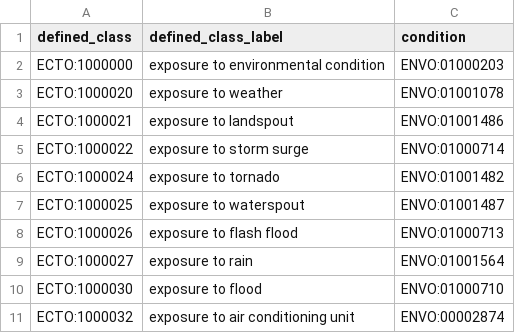
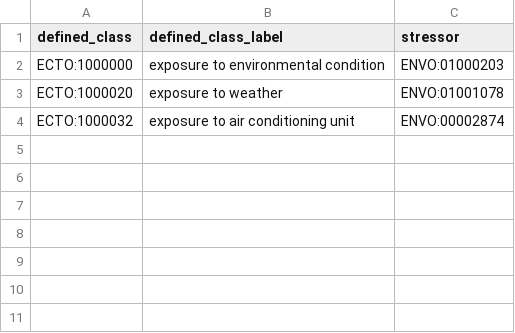
Before and after one commit to EnvironmentOntology/environmental-exposure-ontology, a TSV file: src/patterns/data/default/exposure_to_environmental_condition.tsv, drawn as a sheet.

Commit message:
adding new patterns

```diff
--- a/src/patterns/data/default/exposure_to_environmental_condition.tsv
+++ b/src/patterns/data/default/exposure_to_environmental_condition.tsv
@@ -1,11 +1,4 @@
-defined_class	defined_class_label	condition
+defined_class	defined_class_label	stressor
 ECTO:1000000	exposure to environmental condition	ENVO:01000203
 ECTO:1000020	exposure to weather	ENVO:01001078
-ECTO:1000021	exposure to landspout	ENVO:01001486
-ECTO:1000022	exposure to storm surge	ENVO:01000714
-ECTO:1000024	exposure to tornado	ENVO:01001482
-ECTO:1000025	exposure to waterspout	ENVO:01001487
-ECTO:1000026	exposure to flash flood	ENVO:01000713
-ECTO:1000027	exposure to rain	ENVO:01001564
-ECTO:1000030	exposure to flood	ENVO:01000710
 ECTO:1000032	exposure to air conditioning unit	ENVO:00002874
```
Also changed, not shown: src/patterns/data/default/exposure_to_construction.tsv, src/patterns/data/default/exposure_to_environmental_material.tsv, 6 other files.
